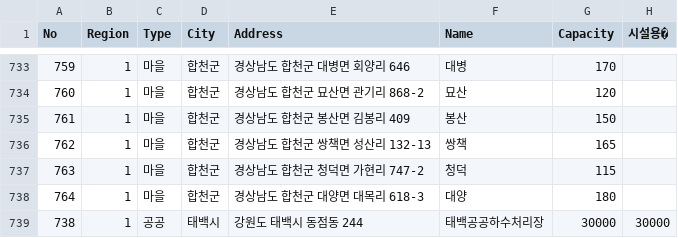
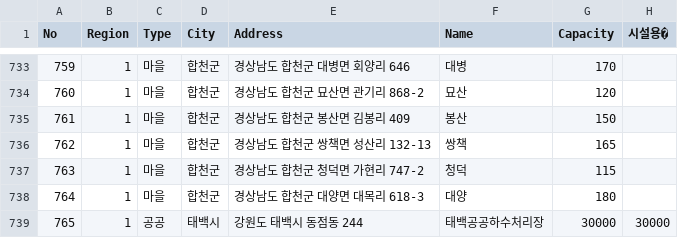
Before and after one commit to muyeoljung/Water-Data-Analysis, a CSV file: WQ_Dataset/ND_Final_Sewage_ver_1.csv, drawn as a sheet; only a part is shown, gaps mark what is left out; the diff names each change by its address in the sheet, - before the commit and + after, or states it on an @@ line.

Commit message:
Update ND_Final_Sewage_ver_1.csv

```diff
--- a/WQ_Dataset/ND_Final_Sewage_ver_1.csv
+++ b/WQ_Dataset/ND_Final_Sewage_ver_1.csv
-A739 (No): 738
+A739 (No): 765
```
